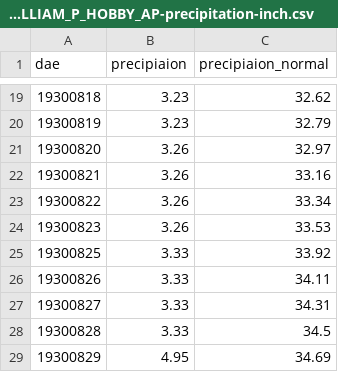
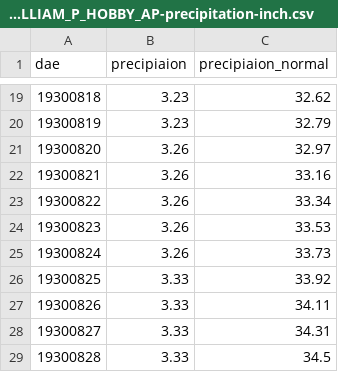
Before and after one commit to iDataist/Data-Warehouse-Design, a CSV file: USW00012918-HOUSTON_WILLIAM_P_HOBBY_AP-precipitation-inch.csv, drawn as a sheet; only a part is shown, gaps mark what is left out; the shorter side is filled out with more unchanged rows; the diff names each change by its address in the sheet, - before the commit and + after, or states it on an @@ line.

Commit message:
Update USW00012918-HOUSTON_WILLIAM_P_HOBBY_AP-precipitation-inch.csv

```diff
--- a/USW00012918-HOUSTON_WILLIAM_P_HOBBY_AP-precipitation-inch.csv
+++ b/USW00012918-HOUSTON_WILLIAM_P_HOBBY_AP-precipitation-inch.csv
+row 25: 19300824 | 3.26 | 33.73
```
